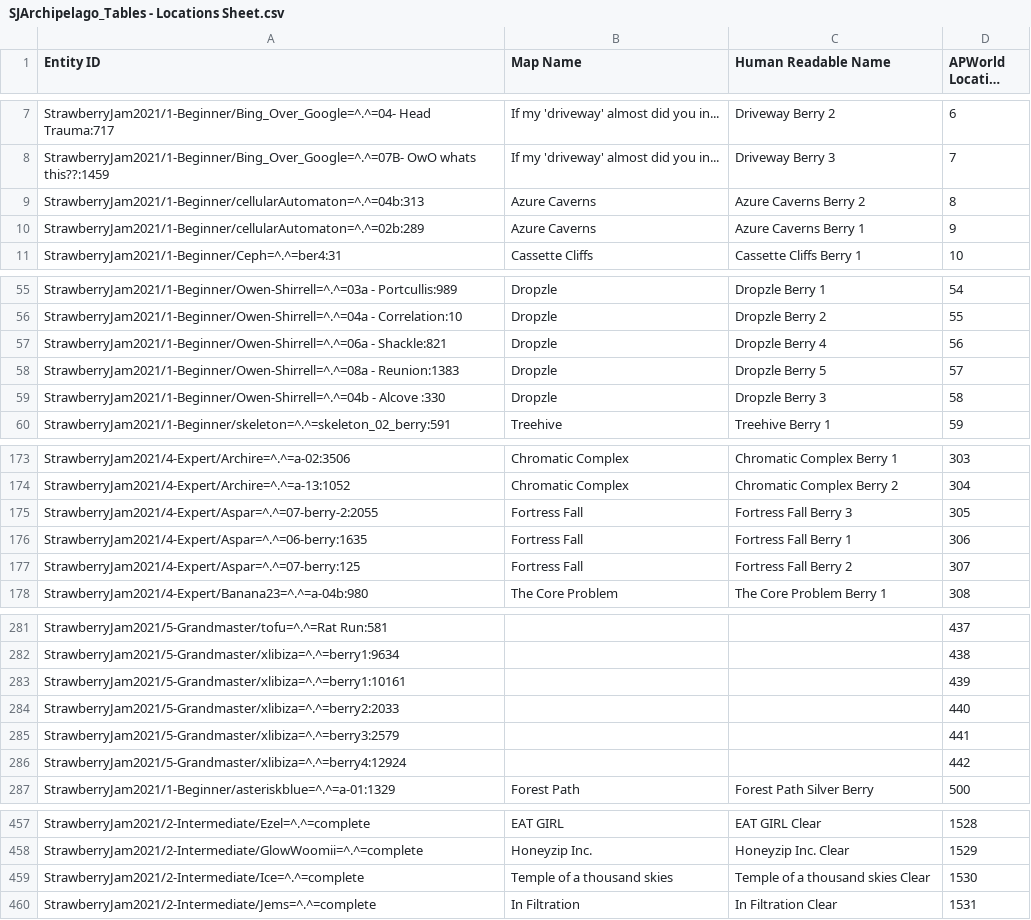
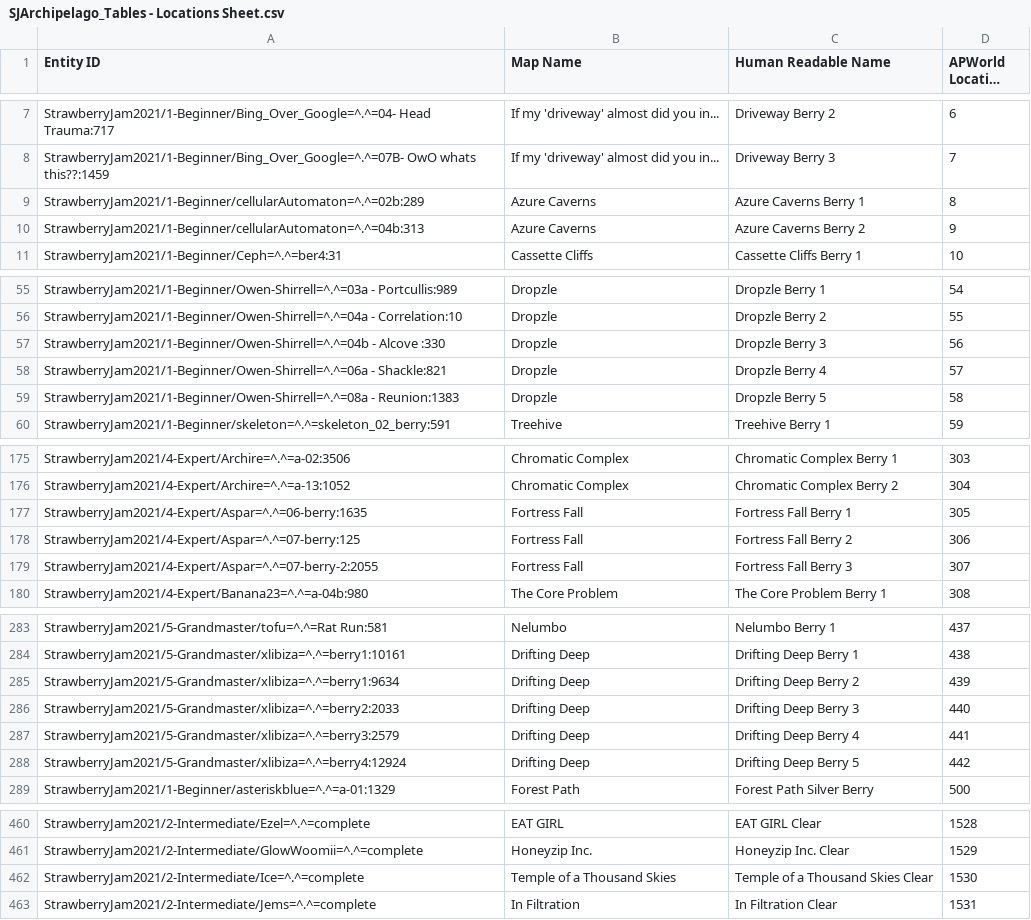
Before and after one commit to rubys37/StrawberryJamArchipelago, a CSV file: SJArchiTableUtils/location_id_sheets/SJArchipelago_Tables - Locations Sheet.csv (was SJArchiTableUtils/strawberry_id_sheets/SJArchipelago_Tables - Locations Sheet.csv), drawn as a sheet; only a part is shown, gaps mark what is left out; long unchanged cells end in …; removed rows and columns are numbered as before the commit, all else as after; the diff covers the shown part only; the diff names each change by its address in the sheet, - before the commit and + after, or states it on an @@ line.

```diff
--- a/SJArchiTableUtils/strawberry_id_sheets/SJArchipelago_Tables - Locations Sheet.csv
+++ b/SJArchiTableUtils/location_id_sheets/SJArchipelago_Tables - Locations Sheet.csv
-row 9: StrawberryJam2021/1-Beginner/cellularAutomaton=^.^=04b:313 | Azure Caverns | Azure Caverns Berry 2 | 8
-D9 (APWorld Location ID): 9
+D9 (APWorld Location ID): 8
+row 10: StrawberryJam2021/1-Beginner/cellularAutomaton=^.^=04b:313 | Azure Caverns | Azure Caverns Berry 2 | 9
+row 57: StrawberryJam2021/1-Beginner/Owen-Shirrell=^.^=04b - Alcove :330 | Dropzle | Dropzle Berry 3 | 56
-D58 (APWorld Location ID): 56
+D58 (APWorld Location ID): 57
-D59 (APWorld Location ID): 57
+D59 (APWorld Location ID): 58
-row 59: StrawberryJam2021/1-Beginner/Owen-Shirrell=^.^=04b - Alcove :330 | Dropzle | Dropzle Berry 3 | 58
-row 175: StrawberryJam2021/4-Expert/Aspar=^.^=07-berry-2:2055 | Fortress Fall | Fortress Fall Berry 3 | 305
-D177 (APWorld Location ID): 306
+D177 (APWorld Location ID): 305
-D178 (APWorld Location ID): 307
+D178 (APWorld Location ID): 306
+row 179: StrawberryJam2021/4-Expert/Aspar=^.^=07-berry-2:2055 | Fortress Fall | Fortress Fall Berry 3 | 307
-B283 (Map Name): (empty)
+B283 (Map Name): Nelumbo
-C283 (Human Readable Name): (empty)
+C283 (Human Readable Name): Nelumbo Berry 1
-row 282: StrawberryJam2021/5-Grandmaster/xlibiza=^.^=berry1:9634 |  |  | 438
-B284 (Map Name): (empty)
+B284 (Map Name): Drifting Deep
-C284 (Human Readable Name): (empty)
+C284 (Human Readable Name): Drifting Deep Berry 1
-D284 (APWorld Location ID): 439
+D284 (APWorld Location ID): 438
+row 285: StrawberryJam2021/5-Grandmaster/xlibiza=^.^=berry1:9634 | Drifting Deep | Drifting Deep Berry 2 | 439
-B286:B288 (Map Name): (empty)
+B286:B288 (Map Name): Drifting Deep
-C286 (Human Readable Name): (empty)
+C286 (Human Readable Name): Drifting Deep Berry 3
-C287 (Human Readable Name): (empty)
+C287 (Human Readable Name): Drifting Deep Berry 4
-C288 (Human Readable Name): (empty)
+C288 (Human Readable Name): Drifting Deep Berry 5
-B462 (Map Name): Temple of a thousand skies
+B462 (Map Name): Temple of a Thousand Skies
-C462 (Human Readable Name): Temple of a thousand skies Clear
+C462 (Human Readable Name): Temple of a Thousand Skies Clear
```
Also changed, not shown: 9 added rows, 6 removed rows and 77 edited cells elsewhere in this file, SJArchiTableUtils/map_id_sheets/SJArchipelago_Tables - Map IDs.csv, 21 other files.
